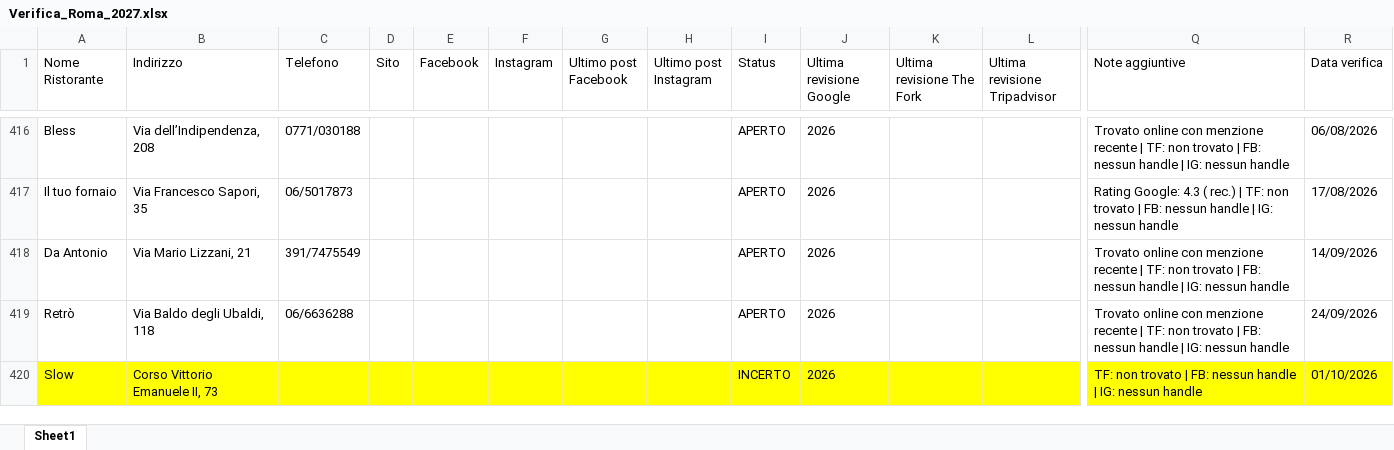
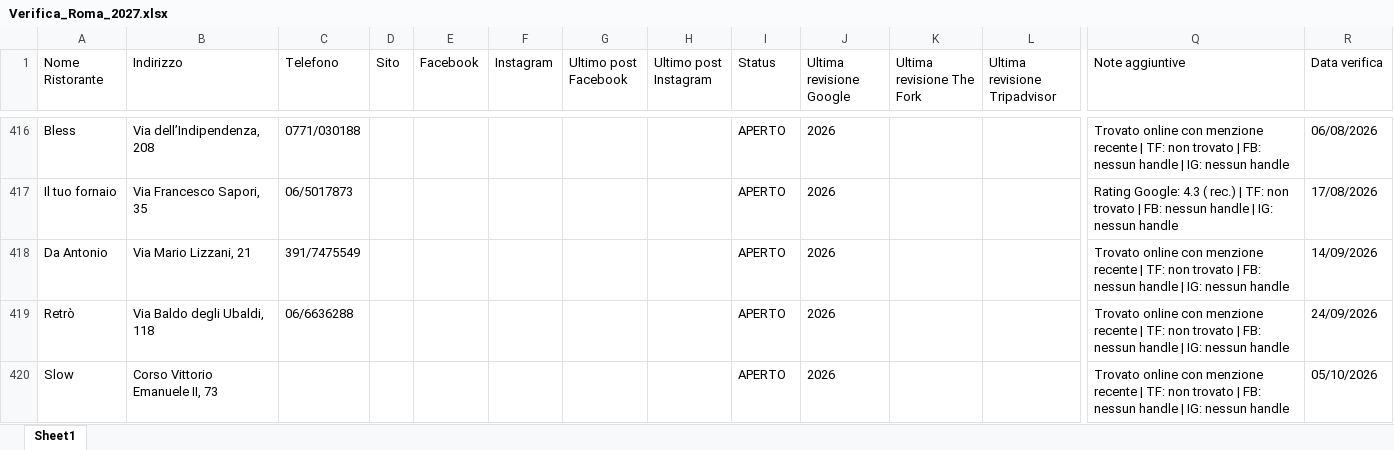
Before and after one commit to pecoraneraeditore/mappa-ristoranti, an Excel workbook: Verifica_Roma_2027.xlsx, sheet Sheet1, drawn as a sheet; only a part is shown, gaps mark what is left out; values as stored, in another font and other column widths than the file's, no borders; the diff covers the shown part only; the diff names each change by its address in the sheet, - before the commit and + after, or states it on an @@ line.

Commit message:
Verifica 05/10/2026

```diff
--- a/Verifica_Roma_2027.xlsx (sheet Sheet1)
+++ b/Verifica_Roma_2027.xlsx (sheet Sheet1)
-A420:R420 fill: #FFFF00
+A420:R420 fill: none
-I420 (Status): INCERTO
+I420 (Status): APERTO
-Q420 (Note aggiuntive): TF: non…
+Q420 (Note aggiuntive): Trovato online con menzione recente | TF: non…
-R420 (Data verifica): 01/10/2026
+R420 (Data verifica): 05/10/2026
```
Also changed, not shown: cell formats elsewhere in this sheet, Verifica_Milano_2027.xlsx, Verifica_Torino_2027.xlsx.
